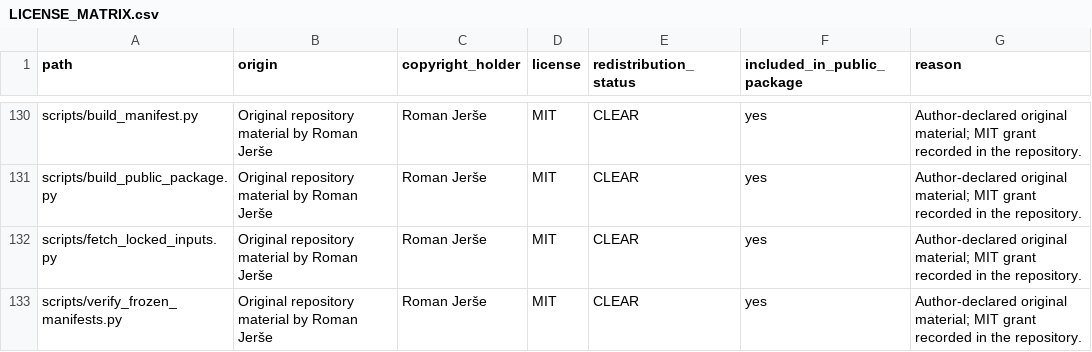
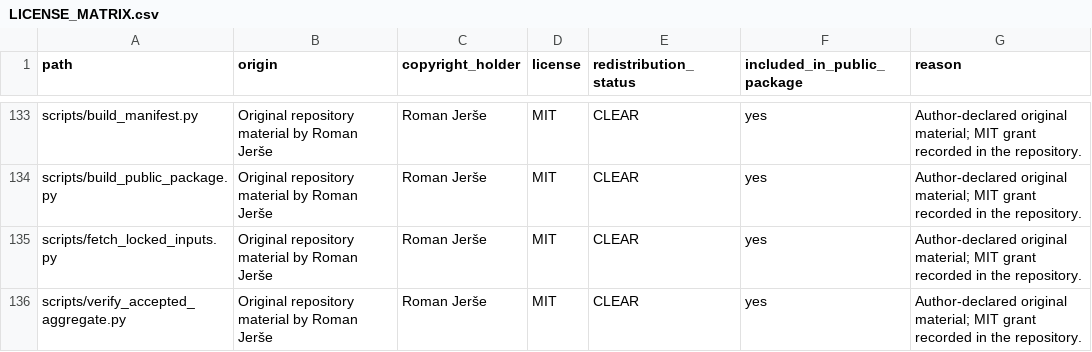
Before and after one commit to jerseroman/Exo-Earth-Candidate-Population-Projection-Pipeline, a CSV file: provenance/LICENSE_MATRIX.csv, drawn as a sheet; only a part is shown, gaps mark what is left out; the shorter side is filled out with more unchanged rows; the diff covers the shown part only; the diff names each change by its address in the sheet, - before the commit and + after, or states it on an @@ line.

```diff
--- a/provenance/LICENSE_MATRIX.csv
+++ b/provenance/LICENSE_MATRIX.csv
+row 136: scripts/verify_accepted_aggregate.py | Original repository material by Roman Jerše | Roman Jerše | MIT | CLEAR | yes | Author-declared original material; MIT grant recorded in the repository.
```
Also changed, not shown: 5 added rows elsewhere in this file, 27 other files.
